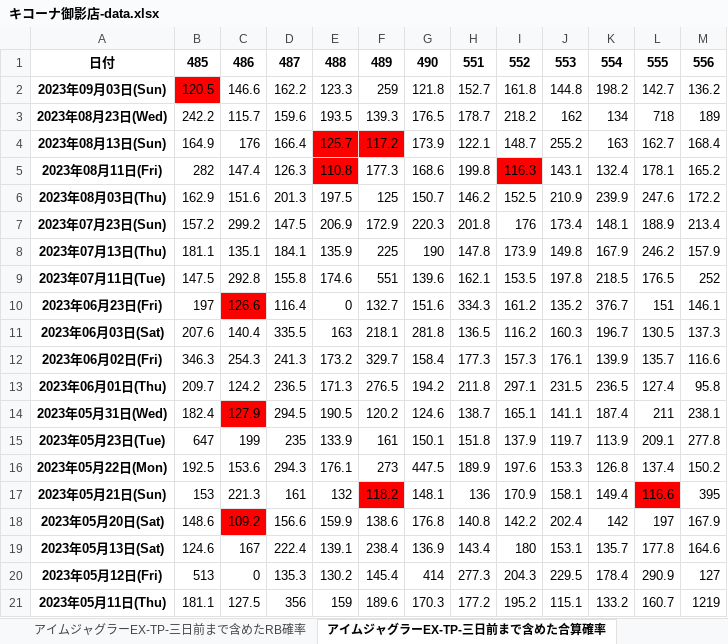
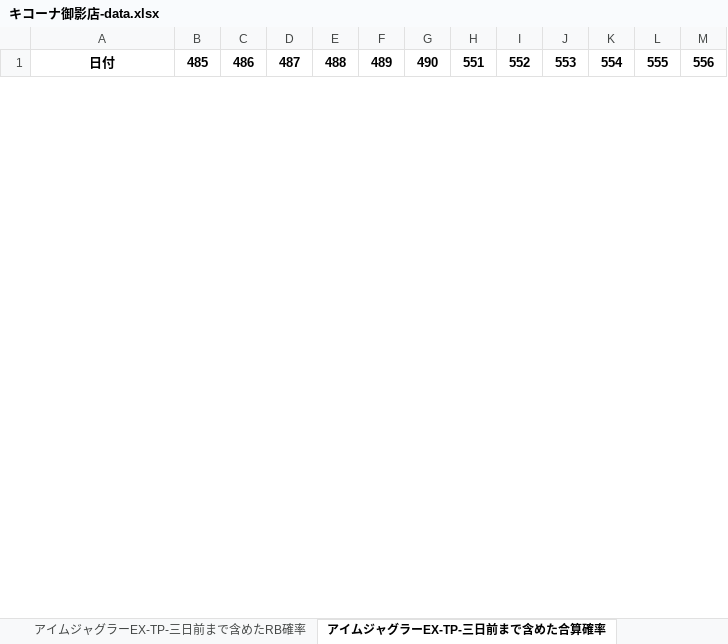
Before and after one commit to shirokazu0502/slot_analysis, an Excel workbook: キコーナ御影店-data.xlsx, sheet アイムジャグラーEX-TP-三日前まで含めた合算確率, drawn as a sheet; only a part is shown; values as stored, in another font and other column widths than the file's, no borders; removed rows and columns are numbered as before the commit, all else as after; the diff covers the shown part only; the diff names each change by its address in the sheet, - before the commit and + after, or states it on an @@ line.

```diff
--- a/キコーナ御影店-data.xlsx (sheet アイムジャグラーEX-TP-三日前まで含めた合算確率)
+++ b/キコーナ御影店-data.xlsx (sheet アイムジャグラーEX-TP-三日前まで含めた合算確率)
-row 2: 2023年09月03日(Sun) | 120.5 | 146.6 | 162.2 | 123.3 | 259 | 121.8 | 152.7 | 161.8 | 144.8 | 198.2 | 142.7 | 136.2
-row 3: 2023年08月23日(Wed) | 242.2 | 115.7 | 159.6 | 193.5 | 139.3 | 176.5 | 178.7 | 218.2 | 162 | 134 | 718 | 189
-row 4: 2023年08月13日(Sun) | 164.9 | 176 | 166.4 | 125.7 | 117.2 | 173.9 | 122.1 | 148.7 | 255.2 | 163 | 162.7 | 168.4
-row 5: 2023年08月11日(Fri) | 282 | 147.4 | 126.3 | 110.8 | 177.3 | 168.6 | 199.8 | 116.3 | 143.1 | 132.4 | 178.1 | 165.2
-row 6: 2023年08月03日(Thu) | 162.9 | 151.6 | 201.3 | 197.5 | 125 | 150.7 | 146.2 | 152.5 | 210.9 | 239.9 | 247.6 | 172.2
-row 7: 2023年07月23日(Sun) | 157.2 | 299.2 | 147.5 | 206.9 | 172.9 | 220.3 | 201.8 | 176 | 173.4 | 148.1 | 188.9 | 213.4
-row 8: 2023年07月13日(Thu) | 181.1 | 135.1 | 184.1 | 135.9 | 225 | 190 | 147.8 | 173.9 | 149.8 | 167.9 | 246.2 | 157.9
-row 9: 2023年07月11日(Tue) | 147.5 | 292.8 | 155.8 | 174.6 | 551 | 139.6 | 162.1 | 153.5 | 197.8 | 218.5 | 176.5 | 252
-row 10: 2023年06月23日(Fri) | 197 | 126.6 | 116.4 | 0 | 132.7 | 151.6 | 334.3 | 161.2 | 135.2 | 376.7 | 151 | 146.1
-row 11: 2023年06月03日(Sat) | 207.6 | 140.4 | 335.5 | 163 | 218.1 | 281.8 | 136.5 | 116.2 | 160.3 | 196.7 | 130.5 | 137.3
-row 12: 2023年06月02日(Fri) | 346.3 | 254.3 | 241.3 | 173.2 | 329.7 | 158.4 | 177.3 | 157.3 | 176.1 | 139.9 | 135.7 | 116.6
-row 13: 2023年06月01日(Thu) | 209.7 | 124.2 | 236.5 | 171.3 | 276.5 | 194.2 | 211.8 | 297.1 | 231.5 | 236.5 | 127.4 | 95.8
-row 14: 2023年05月31日(Wed) | 182.4 | 127.9 | 294.5 | 190.5 | 120.2 | 124.6 | 138.7 | 165.1 | 141.1 | 187.4 | 211 | 238.1
-row 15: 2023年05月23日(Tue) | 647 | 199 | 235 | 133.9 | 161 | 150.1 | 151.8 | 137.9 | 119.7 | 113.9 | 209.1 | 277.8
-row 16: 2023年05月22日(Mon) | 192.5 | 153.6 | 294.3 | 176.1 | 273 | 447.5 | 189.9 | 197.6 | 153.3 | 126.8 | 137.4 | 150.2
-row 17: 2023年05月21日(Sun) | 153 | 221.3 | 161 | 132 | 118.2 | 148.1 | 136 | 170.9 | 158.1 | 149.4 | 116.6 | 395
-row 18: 2023年05月20日(Sat) | 148.6 | 109.2 | 156.6 | 159.9 | 138.6 | 176.8 | 140.8 | 142.2 | 202.4 | 142 | 197 | 167.9
-row 19: 2023年05月13日(Sat) | 124.6 | 167 | 222.4 | 139.1 | 238.4 | 136.9 | 143.4 | 180 | 153.1 | 135.7 | 177.8 | 164.6
-row 20: 2023年05月12日(Fri) | 513 | 0 | 135.3 | 130.2 | 145.4 | 414 | 277.3 | 204.3 | 229.5 | 178.4 | 290.9 | 127
-row 21: 2023年05月11日(Thu) | 181.1 | 127.5 | 356 | 159 | 189.6 | 170.3 | 177.2 | 195.2 | 115.1 | 133.2 | 160.7 | 1219
```
Also changed, not shown: 64 added rows and 48 removed rows elsewhere in this sheet, sheet 三日前まで含めた全項目データ, sheet マイジャグラーV-三日前まで含めた差枚, sheet マイジャグラーV-三日前まで含めたG数, sheet マイジャグラーV-三日前まで含めたRB確率, sheet マイジャグラーV-三日前まで含めた合算確率, sheet マイジャグラーV-三日前まで含めたsetting, 27 more sheets, 23 other files.
